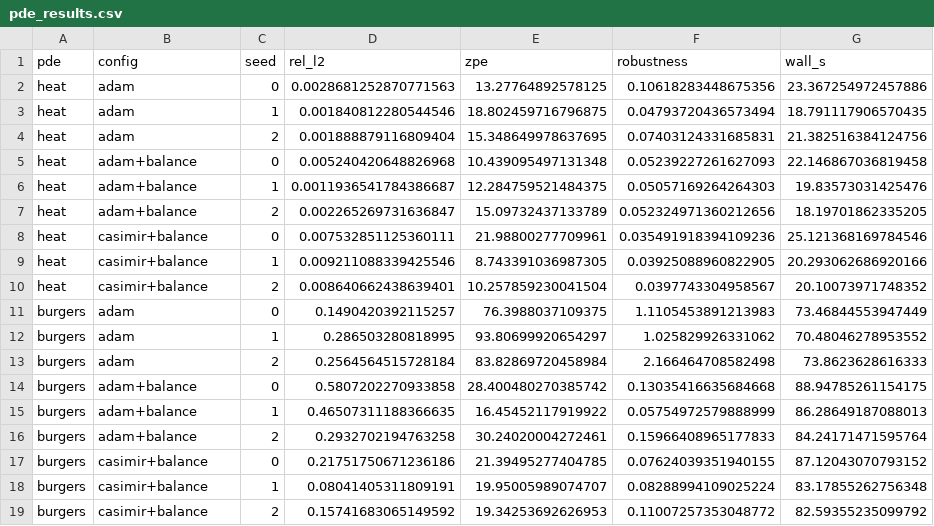
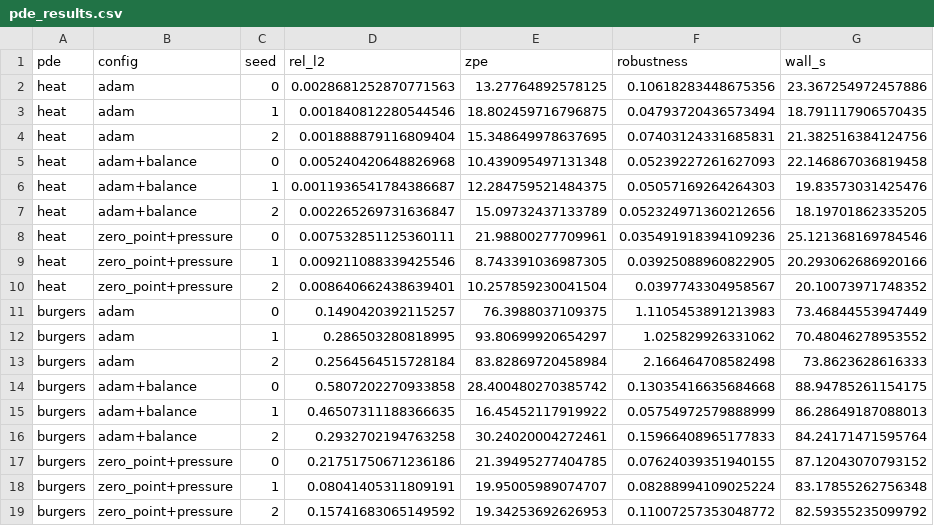
Before and after one commit to RRG314/fluctuation-regularized-optimization, a CSV file: benchmarks/results/pde_results.csv, drawn as a sheet.

```diff
--- a/benchmarks/results/pde_results.csv
+++ b/benchmarks/results/pde_results.csv
@@ -7,5 +7,5 @@ heat,adam+balance,1,0.0011936541784386687,12.284759521484375,0.05057169264264303
 heat,adam+balance,2,0.002265269731636847,15.09732437133789,0.052324971360212656,18.19701862335205
-heat,casimir+balance,0,0.007532851125360111,21.98800277709961,0.035491918394109236,25.121368169784546
-heat,casimir+balance,1,0.009211088339425546,8.743391036987305,0.03925088960822905,20.293062686920166
-heat,casimir+balance,2,0.008640662438639401,10.257859230041504,0.0397743304958567,20.10073971748352
+heat,zero_point+pressure,0,0.007532851125360111,21.98800277709961,0.035491918394109236,25.121368169784546
+heat,zero_point+pressure,1,0.009211088339425546,8.743391036987305,0.03925088960822905,20.293062686920166
+heat,zero_point+pressure,2,0.008640662438639401,10.257859230041504,0.0397743304958567,20.10073971748352
 burgers,adam,0,0.1490420392115257,76.3988037109375,1.1105453891213983,73.46844553947449
@@ -16,4 +16,4 @@ burgers,adam+balance,1,0.46507311188366635,16.45452117919922,0.05754972579888999
 burgers,adam+balance,2,0.2932702194763258,30.24020004272461,0.15966408965177833,84.24171471595764
-burgers,casimir+balance,0,0.21751750671236186,21.39495277404785,0.07624039351940155,87.12043070793152
-burgers,casimir+balance,1,0.08041405311809191,19.95005989074707,0.08288994109025224,83.17855262756348
-burgers,casimir+balance,2,0.15741683065149592,19.34253692626953,0.11007257353048772,82.59355235099792
+burgers,zero_point+pressure,0,0.21751750671236186,21.39495277404785,0.07624039351940155,87.12043070793152
+burgers,zero_point+pressure,1,0.08041405311809191,19.95005989074707,0.08288994109025224,83.17855262756348
+burgers,zero_point+pressure,2,0.15741683065149592,19.34253692626953,0.11007257353048772,82.59355235099792
```
Also changed, not shown: benchmarks/results/blackbox_results.csv, benchmarks/results/casimir_fit_results.csv, 41 other files.
